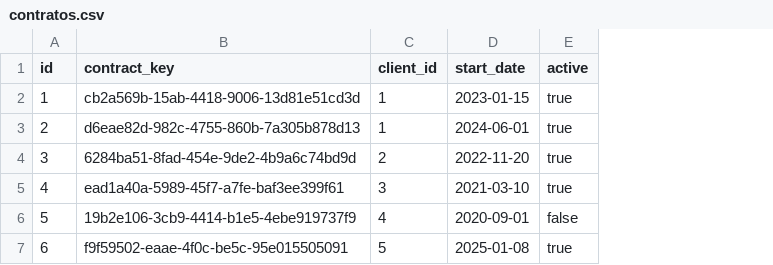
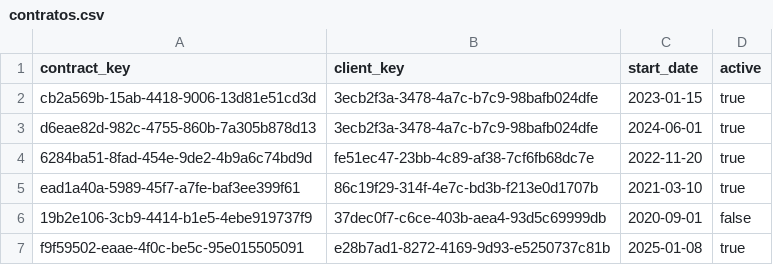
Before and after one commit to joao-vitor-machado/n8n-project, a CSV file: data/contratos.csv, drawn as a sheet; removed rows and columns are numbered as before the commit, all else as after; the diff names each change by its address in the sheet, - before the commit and + after, or states it on an @@ line.

```diff
--- a/data/contratos.csv
+++ b/data/contratos.csv
-column A (id), rows 2-7: 1 | 2 | 3 | 4 | 5 | 6
-column C (client_id), rows 2-7: 1 | 1 | 2 | 3 | 4 | 5
+column B (client_key), rows 2-7: 3ecb2f3a-3478-4a7c-b7c9-98bafb024dfe | 3ecb2f3a-3478-4a7c-b7c9-98bafb024dfe | fe51ec47-23bb-4c89-af38-7cf6fb68dc7e | 86c19f29-314f-4e7c-bd3b-f213e0d1707b | 37dec0f7-c6ce-403b-aea4-93d5c69999db | e28b7ad1-8272-4169-9d93-e5250737c81b
```
Also changed, not shown: data/clientes.csv, 33 other files.
